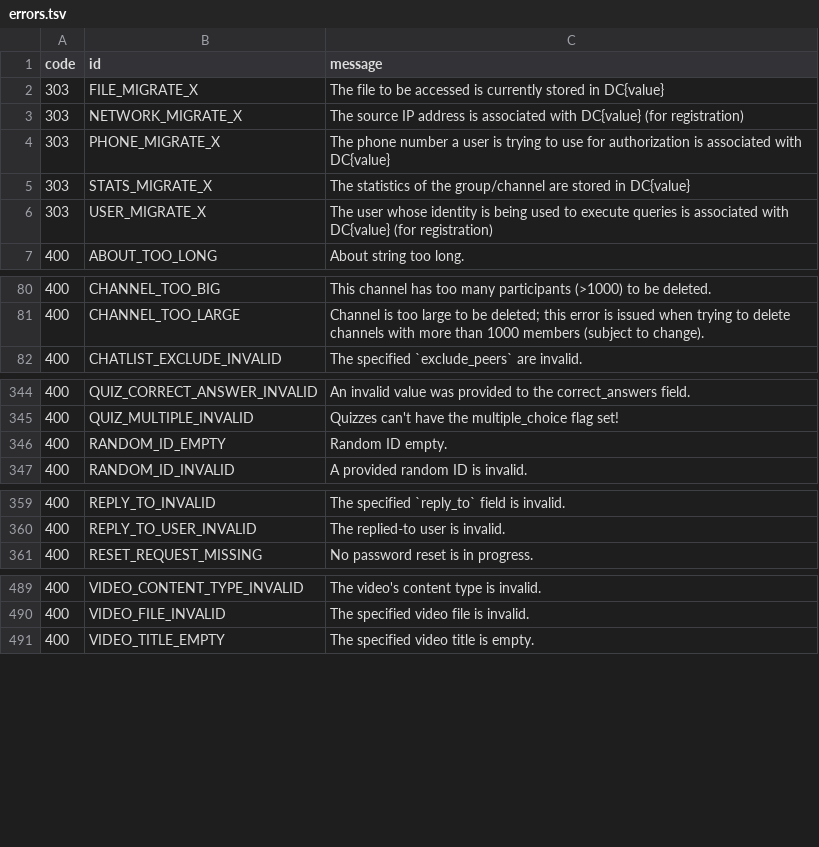
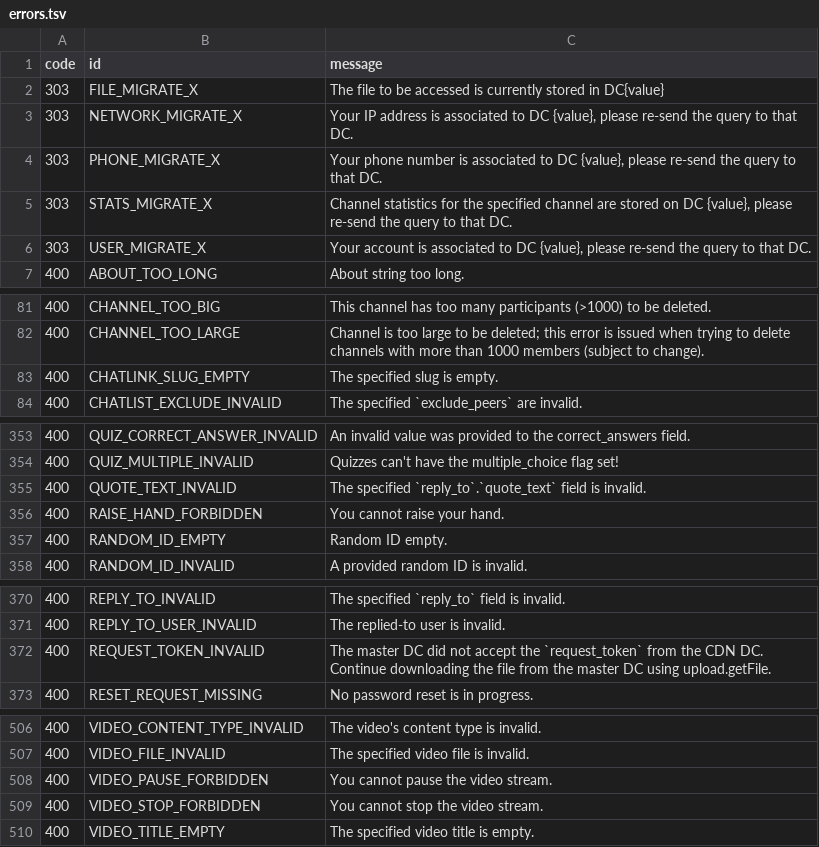
Before and after one commit to tgsnake/core, a TSV file: generator/error/source/errors.tsv, drawn as a sheet; only a part is shown, gaps mark what is left out; the diff covers the shown part only.

```diff
--- a/generator/error/source/errors.tsv
+++ b/generator/error/source/errors.tsv
@@ -2,6 +2,6 @@ code	id	message
 303	FILE_MIGRATE_X	The file to be accessed is currently stored in DC{value}
-303	NETWORK_MIGRATE_X	The source IP address is associated with DC{value} (for registration)
-303	PHONE_MIGRATE_X	The phone number a user is trying to use for authorization is associated with DC{value}
-303	STATS_MIGRATE_X	The statistics of the group/channel are stored in DC{value}
-303	USER_MIGRATE_X	The user whose identity is being used to execute queries is associated with DC{value} (for registration)
+303	NETWORK_MIGRATE_X	Your IP address is associated to DC {value}, please re-send the query to that DC.
+303	PHONE_MIGRATE_X	Your phone number is associated to DC {value}, please re-send the query to that DC.
+303	STATS_MIGRATE_X	Channel statistics for the specified channel are stored on DC {value}, please re-send the query to that DC.
+303	USER_MIGRATE_X	Your account is associated to DC {value}, please re-send the query to that DC.
 400	ABOUT_TOO_LONG	About string too long.
@@ -81,2 +82,3 @@ code	id	message
 400	CHANNEL_TOO_LARGE	Channel is too large to be deleted; this error is issued when trying to delete channels with more than 1000 members (subject to change).
+400	CHATLINK_SLUG_EMPTY	The specified slug is empty.
 400	CHATLIST_EXCLUDE_INVALID	The specified `exclude_peers` are invalid.
@@ -345,2 +354,4 @@ code	id	message
 400	QUIZ_MULTIPLE_INVALID	Quizzes can't have the multiple_choice flag set!
+400	QUOTE_TEXT_INVALID	The specified `reply_to`.`quote_text` field is invalid.
+400	RAISE_HAND_FORBIDDEN	You cannot raise your hand.
 400	RANDOM_ID_EMPTY	Random ID empty.
@@ -360,2 +371,3 @@ code	id	message
 400	REPLY_TO_USER_INVALID	The replied-to user is invalid.
+400	REQUEST_TOKEN_INVALID	The master DC did not accept the `request_token` from the CDN DC. Continue downloading the file from the master DC using upload.getFile.
 400	RESET_REQUEST_MISSING	No password reset is in progress.
@@ -490,2 +507,4 @@ code	id	message
 400	VIDEO_FILE_INVALID	The specified video file is invalid.
+400	VIDEO_PAUSE_FORBIDDEN	You cannot pause the video stream.
+400	VIDEO_STOP_FORBIDDEN	You cannot stop the video stream.
 400	VIDEO_TITLE_EMPTY	The specified video title is empty.
```
Also changed, not shown: 19 added rows and 30 edited cells elsewhere in this file, 10 other files.
